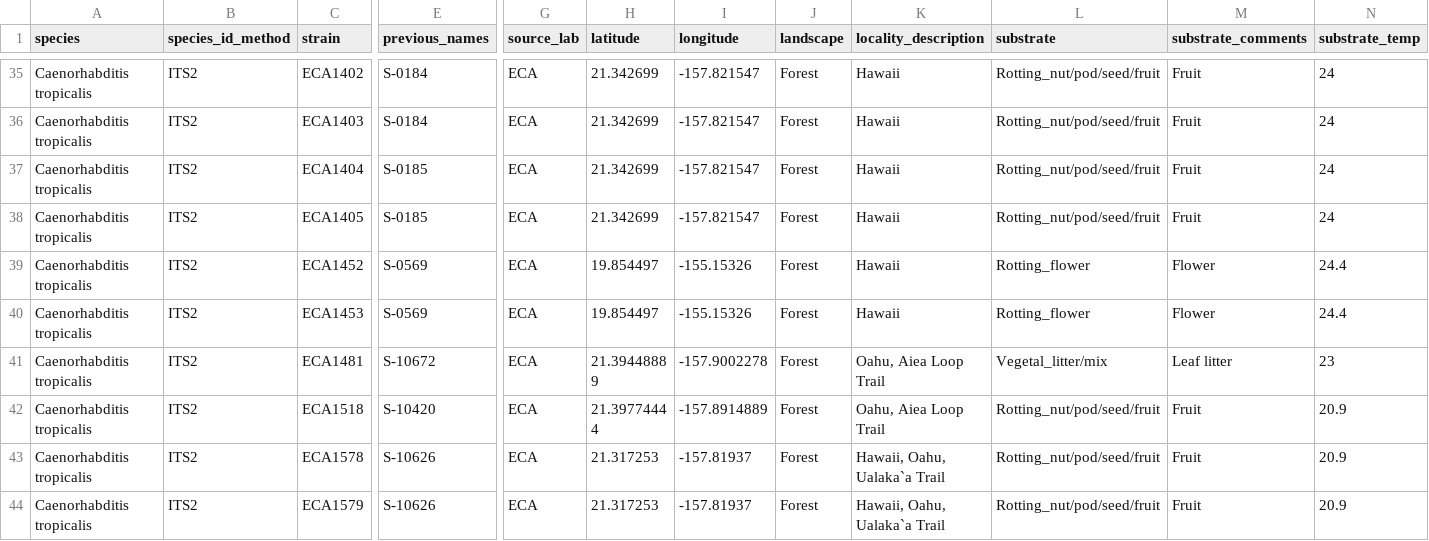
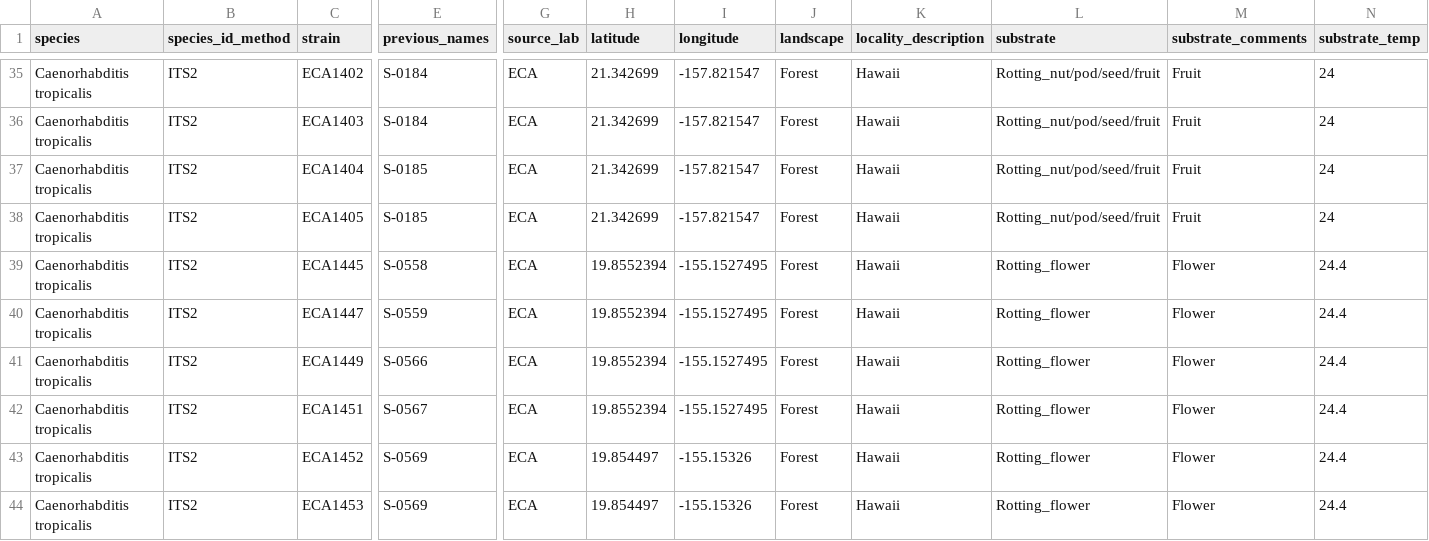
Before and after one commit to AndersenLab/C.-tropicalis-Strain-Sheet, a TSV file: Ct-WI-Strain-Info.tsv, drawn as a sheet; only a part is shown, gaps mark what is left out; the shorter side is filled out with more unchanged rows; rows hold the shown columns only; the diff names each change by its address in the sheet, - before the commit and + after, or states it on an @@ line.

```diff
--- a/Ct-WI-Strain-Info.tsv
+++ b/Ct-WI-Strain-Info.tsv
+row 39: Caenorhabditis tropicalis | ITS2 | ECA1445 | S-0558 | ECA | 19.8552394 | -155.1527495 | Forest | Hawaii | Rotting_flower | Flower | 24.4
+row 40: Caenorhabditis tropicalis | ITS2 | ECA1447 | S-0559 | ECA | 19.8552394 | -155.1527495 | Forest | Hawaii | Rotting_flower | Flower | 24.4
+row 41: Caenorhabditis tropicalis | ITS2 | ECA1449 | S-0566 | ECA | 19.8552394 | -155.1527495 | Forest | Hawaii | Rotting_flower | Flower | 24.4
+row 42: Caenorhabditis tropicalis | ITS2 | ECA1451 | S-0567 | ECA | 19.8552394 | -155.1527495 | Forest | Hawaii | Rotting_flower | Flower | 24.4
```
